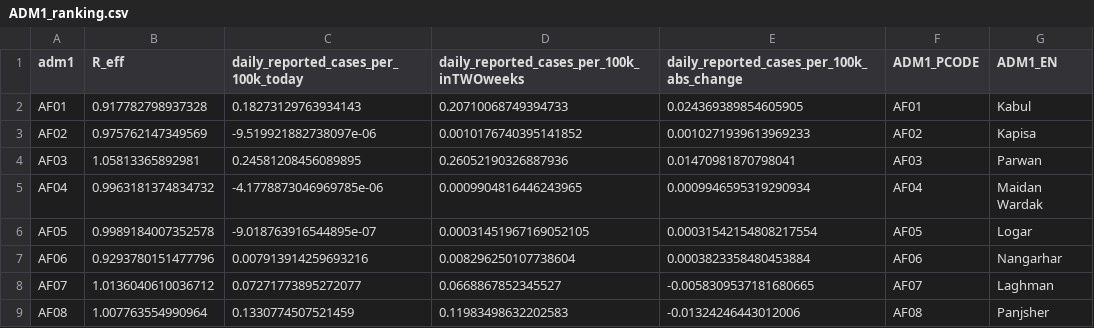
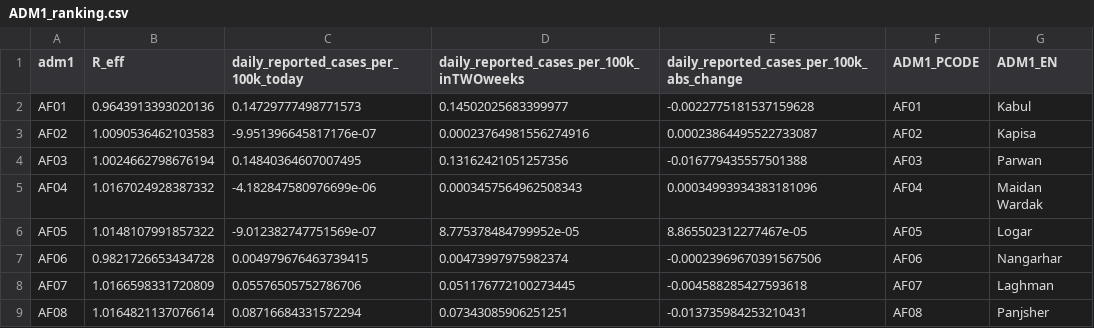
Before and after one commit to OCHA-DAP/pa-COVID-model-reports, a CSV file: Outputs/AFG/ADM1_ranking.csv, drawn as a sheet; only a part is shown; the diff covers the shown part only.

```diff
--- a/Outputs/AFG/ADM1_ranking.csv
+++ b/Outputs/AFG/ADM1_ranking.csv
@@ -1,9 +1,9 @@
 adm1,R_eff,daily_reported_cases_per_100k_today,daily_reported_cases_per_100k_inTWOweeks,daily_reported_cases_per_100k_abs_change,ADM1_PCODE,ADM1_EN
-AF01,0.917782798937328,0.18273129763934143,0.20710068749394733,0.024369389854605905,AF01,Kabul
-AF02,0.975762147349569,-9.519921882738097e-06,0.0010176740395141852,0.0010271939613969233,AF02,Kapisa
-AF03,1.05813365892981,0.24581208456089895,0.26052190326887936,0.01470981870798041,AF03,Parwan
-AF04,0.9963181374834732,-4.1778873046969785e-06,0.0009904816446243965,0.0009946595319290934,AF04,Maidan Wardak
-AF05,0.9989184007352578,-9.018763916544895e-07,0.00031451967169052105,0.00031542154808217554,AF05,Logar
-AF06,0.9293780151477796,0.007913914259693216,0.008296250107738604,0.0003823358480453884,AF06,Nangarhar
-AF07,1.0136040610036712,0.07271773895272077,0.0668867852345527,-0.0058309537181680665,AF07,Laghman
-AF08,1.007763554990964,0.1330774507521459,0.11983498632202583,-0.01324246443012006,AF08,Panjsher
+AF01,0.9643913393020136,0.14729777498771573,0.14502025683399977,-0.0022775181537159628,AF01,Kabul
+AF02,1.0090536462103583,-9.951396645817176e-07,0.00023764981556274916,0.00023864495522733087,AF02,Kapisa
+AF03,1.0024662798676194,0.14840364607007495,0.13162421051257356,-0.016779435557501388,AF03,Parwan
+AF04,1.0167024928387332,-4.182847580976699e-06,0.0003457564962508343,0.00034993934383181096,AF04,Maidan Wardak
+AF05,1.0148107991857322,-9.012382747751569e-07,8.775378484799952e-05,8.865502312277467e-05,AF05,Logar
+AF06,0.9821726653434728,0.004979676463739415,0.00473997975982374,-0.00023969670391567506,AF06,Nangarhar
+AF07,1.0166598331720809,0.05576505752786706,0.051176772100273445,-0.004588285427593618,AF07,Laghman
+AF08,1.0164821137076614,0.08716684331572294,0.07343085906251251,-0.013735984253210431,AF08,Panjsher
```
Also changed, not shown: 103 edited cells elsewhere in this file, automated_reports/report_metrics/AFG_results.csv, 14 other files.
